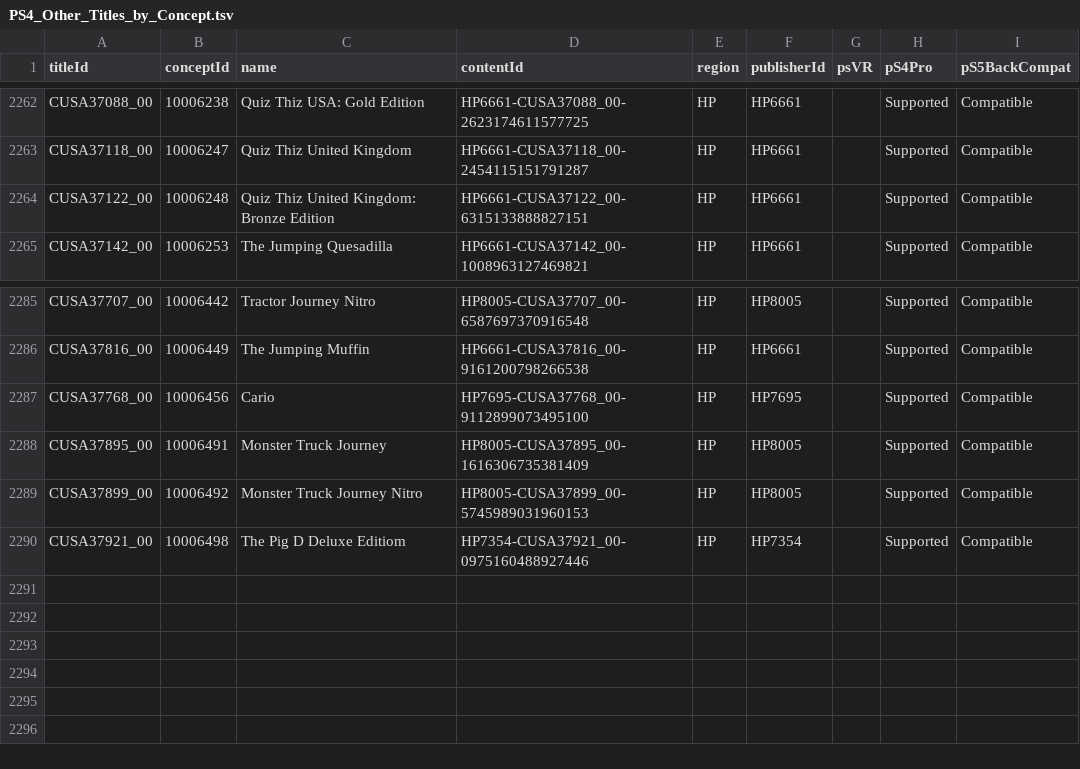
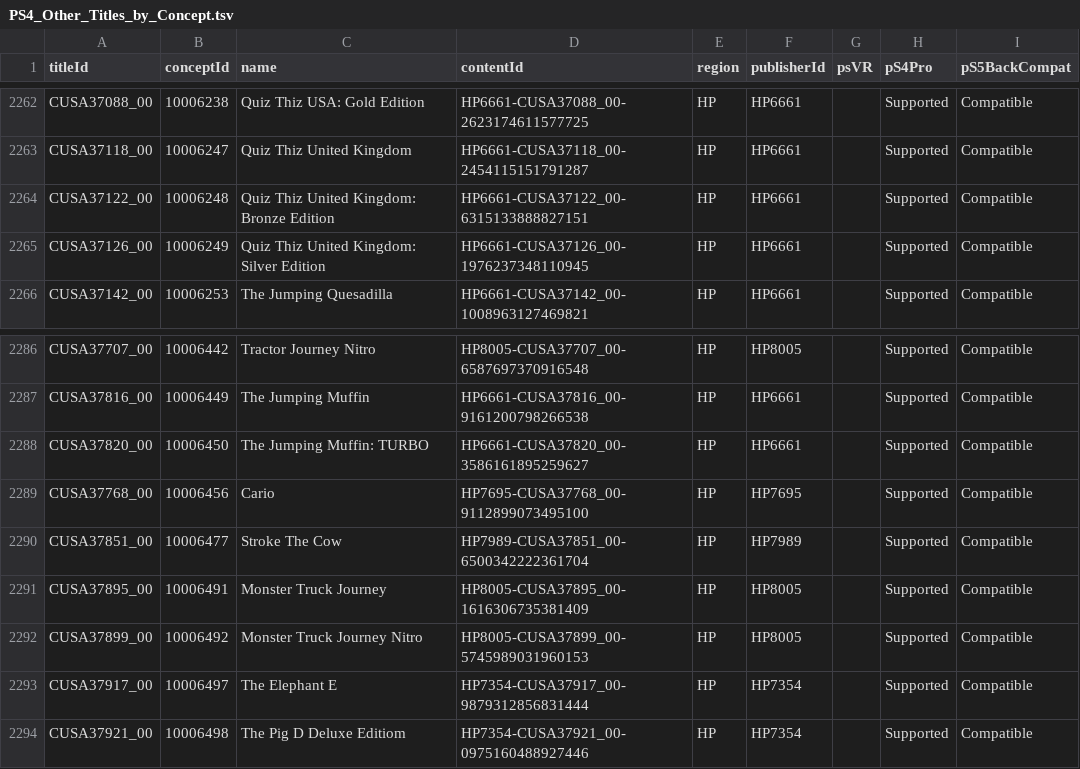
Before and after one commit to andshrew/PlayStation-Titles, a TSV file: Region/Other/PS4_Other_Titles_by_Concept.tsv, drawn as a sheet; only a part is shown, gaps mark what is left out.

Commit message:
Refreshed title data

```diff
--- a/Region/Other/PS4_Other_Titles_by_Concept.tsv
+++ b/Region/Other/PS4_Other_Titles_by_Concept.tsv
@@ -2264,2 +2264,3 @@ CUSA37118_00	10006247	Quiz Thiz United Kingdom	HP6661-CUSA37118_00-2454115151791
 CUSA37122_00	10006248	Quiz Thiz United Kingdom: Bronze Edition	HP6661-CUSA37122_00-6315133888827151	HP	HP6661		Supported	Compatible
+CUSA37126_00	10006249	Quiz Thiz United Kingdom: Silver Edition	HP6661-CUSA37126_00-1976237348110945	HP	HP6661		Supported	Compatible
 CUSA37142_00	10006253	The Jumping Quesadilla	HP6661-CUSA37142_00-1008963127469821	HP	HP6661		Supported	Compatible
@@ -2286,5 +2287,8 @@ CUSA37707_00	10006442	Tractor Journey Nitro	HP8005-CUSA37707_00-6587697370916548
 CUSA37816_00	10006449	The Jumping Muffin	HP6661-CUSA37816_00-9161200798266538	HP	HP6661		Supported	Compatible
+CUSA37820_00	10006450	The Jumping Muffin: TURBO	HP6661-CUSA37820_00-3586161895259627	HP	HP6661		Supported	Compatible
 CUSA37768_00	10006456	Cario	HP7695-CUSA37768_00-9112899073495100	HP	HP7695		Supported	Compatible
+CUSA37851_00	10006477	Stroke The Cow	HP7989-CUSA37851_00-6500342222361704	HP	HP7989		Supported	Compatible
 CUSA37895_00	10006491	Monster Truck Journey	HP8005-CUSA37895_00-1616306735381409	HP	HP8005		Supported	Compatible
 CUSA37899_00	10006492	Monster Truck Journey Nitro	HP8005-CUSA37899_00-5745989031960153	HP	HP8005		Supported	Compatible
+CUSA37917_00	10006497	The Elephant E	HP7354-CUSA37917_00-9879312856831444	HP	HP7354		Supported	Compatible
 CUSA37921_00	10006498	The Pig D Deluxe Editiom	HP7354-CUSA37921_00-0975160488927446	HP	HP7354		Supported	Compatible
```
Also changed, not shown: Region/America/PS4_UP_Titles_by_Concept.tsv, Region/America/PS4_UP_Titles_by_Name.tsv, 16 other files.
